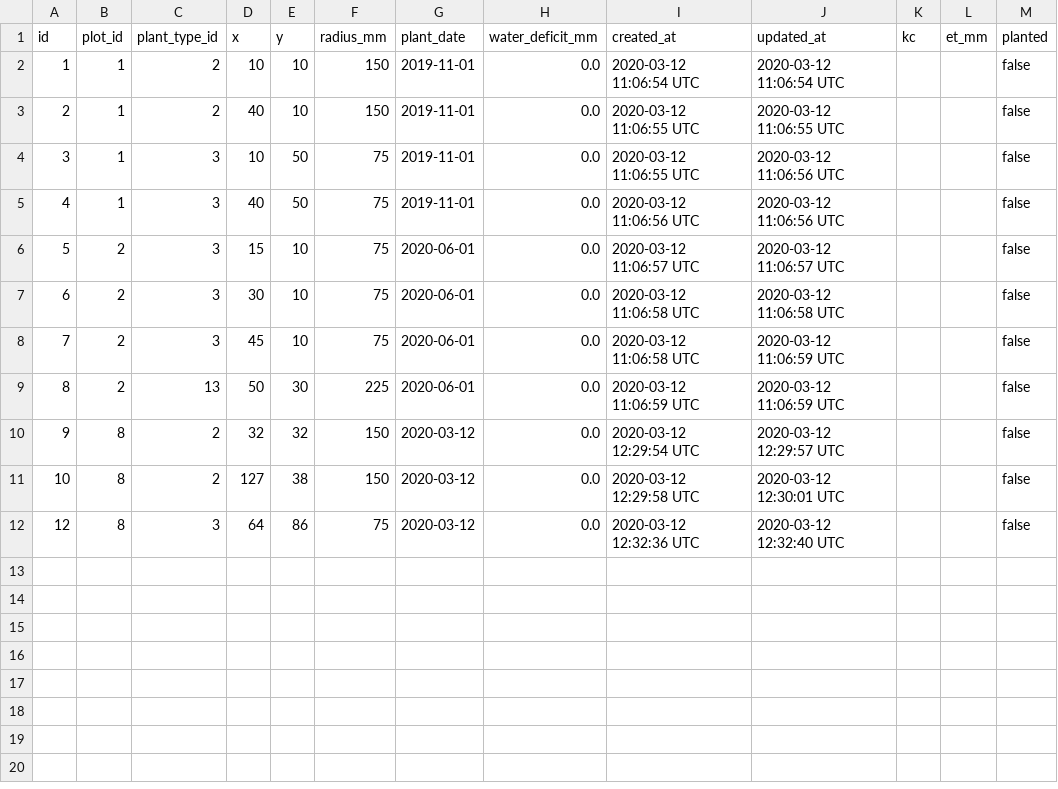
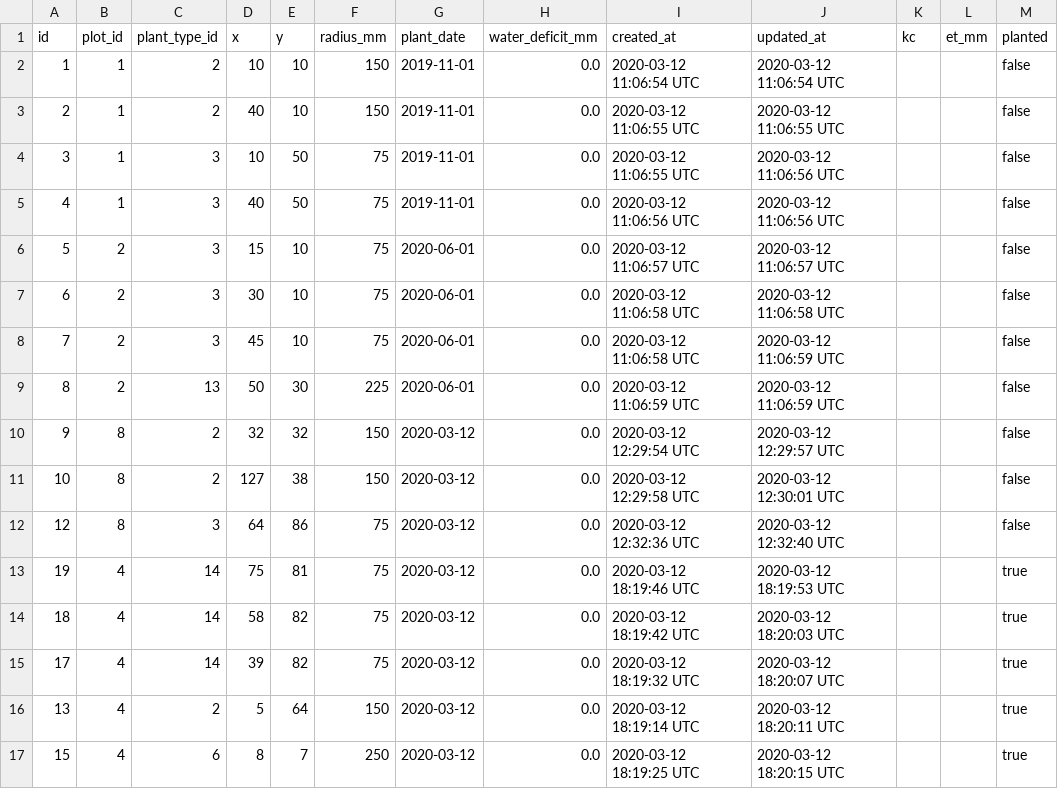
Before and after one commit to jscouller09/green-thumb, a CSV file: db/export_plants.csv, drawn as a sheet; the diff names each change by its address in the sheet, - before the commit and + after, or states it on an @@ line.

```diff
--- a/db/export_plants.csv
+++ b/db/export_plants.csv
+row 13: 19 | 4 | 14 | 75 | 81 | 75 | 2020-03-12 | 0.0 | 2020-03-12 18:19:46 UTC | 2020-03-12 18:19:53 UTC |  |  | true
+row 14: 18 | 4 | 14 | 58 | 82 | 75 | 2020-03-12 | 0.0 | 2020-03-12 18:19:42 UTC | 2020-03-12 18:20:03 UTC |  |  | true
+row 15: 17 | 4 | 14 | 39 | 82 | 75 | 2020-03-12 | 0.0 | 2020-03-12 18:19:32 UTC | 2020-03-12 18:20:07 UTC |  |  | true
+row 16: 13 | 4 | 2 | 5 | 64 | 150 | 2020-03-12 | 0.0 | 2020-03-12 18:19:14 UTC | 2020-03-12 18:20:11 UTC |  |  | true
+row 17: 15 | 4 | 6 | 8 | 7 | 250 | 2020-03-12 | 0.0 | 2020-03-12 18:19:25 UTC | 2020-03-12 18:20:15 UTC |  |  | true
```
Also changed, not shown: db/export_waterings.csv, db/export_weather_alerts.csv.
